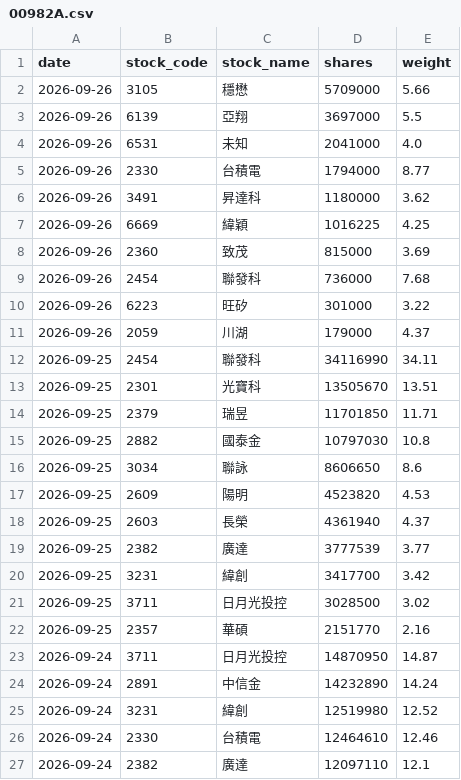
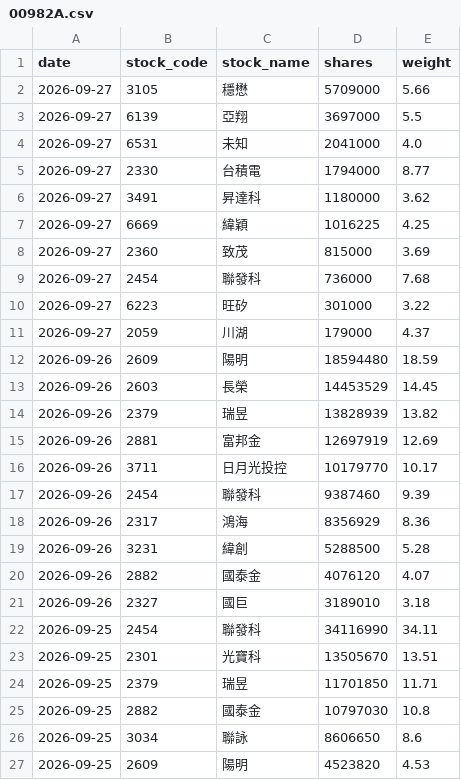
Before and after one commit to yrjjan-allen/active-etf-dashboard, a CSV file: data/00982A.csv, drawn as a sheet; only a part is shown; the shorter side is filled out with more unchanged rows.

```diff
--- a/data/00982A.csv
+++ b/data/00982A.csv
@@ -1,12 +1,22 @@
 date,stock_code,stock_name,shares,weight
-2026-09-26,3105,穩懋,5709000,5.66
-2026-09-26,6139,亞翔,3697000,5.5
-2026-09-26,6531,未知,2041000,4.0
-2026-09-26,2330,台積電,1794000,8.77
-2026-09-26,3491,昇達科,1180000,3.62
-2026-09-26,6669,緯穎,1016225,4.25
-2026-09-26,2360,致茂,815000,3.69
-2026-09-26,2454,聯發科,736000,7.68
-2026-09-26,6223,旺矽,301000,3.22
-2026-09-26,2059,川湖,179000,4.37
+2026-09-27,3105,穩懋,5709000,5.66
+2026-09-27,6139,亞翔,3697000,5.5
+2026-09-27,6531,未知,2041000,4.0
+2026-09-27,2330,台積電,1794000,8.77
+2026-09-27,3491,昇達科,1180000,3.62
+2026-09-27,6669,緯穎,1016225,4.25
+2026-09-27,2360,致茂,815000,3.69
+2026-09-27,2454,聯發科,736000,7.68
+2026-09-27,6223,旺矽,301000,3.22
+2026-09-27,2059,川湖,179000,4.37
+2026-09-26,2609,陽明,18594480,18.59
+2026-09-26,2603,長榮,14453529,14.45
+2026-09-26,2379,瑞昱,13828939,13.82
+2026-09-26,2881,富邦金,12697919,12.69
+2026-09-26,3711,日月光投控,10179770,10.17
+2026-09-26,2454,聯發科,9387460,9.39
+2026-09-26,2317,鴻海,8356929,8.36
+2026-09-26,3231,緯創,5288500,5.28
+2026-09-26,2882,國泰金,4076120,4.07
+2026-09-26,2327,國巨,3189010,3.18
 2026-09-25,2454,聯發科,34116990,34.11
```
Also changed, not shown: data/00948B.csv, data/00980A.csv, 5 other files.
